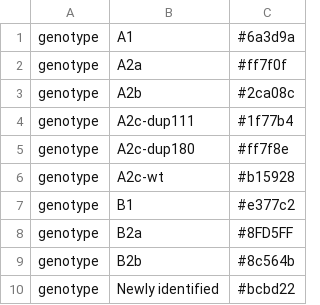
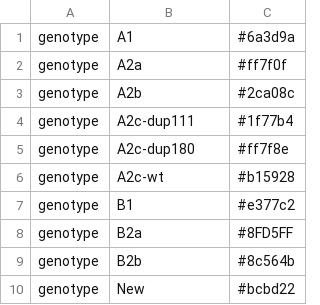
Before and after one commit to kwtrp-peo/refRepo, a TSV file: ectodomain_refs/hMPV/config/colors.tsv, drawn as a sheet.

Commit message:
Update colors.tsv

```diff
--- a/ectodomain_refs/hMPV/config/colors.tsv
+++ b/ectodomain_refs/hMPV/config/colors.tsv
@@ -9,2 +9,2 @@ genotype	B2a	#8FD5FF
 genotype	B2b	#8c564b
-genotype	Newly identified	#bcbd22
+genotype	New	#bcbd22
```
